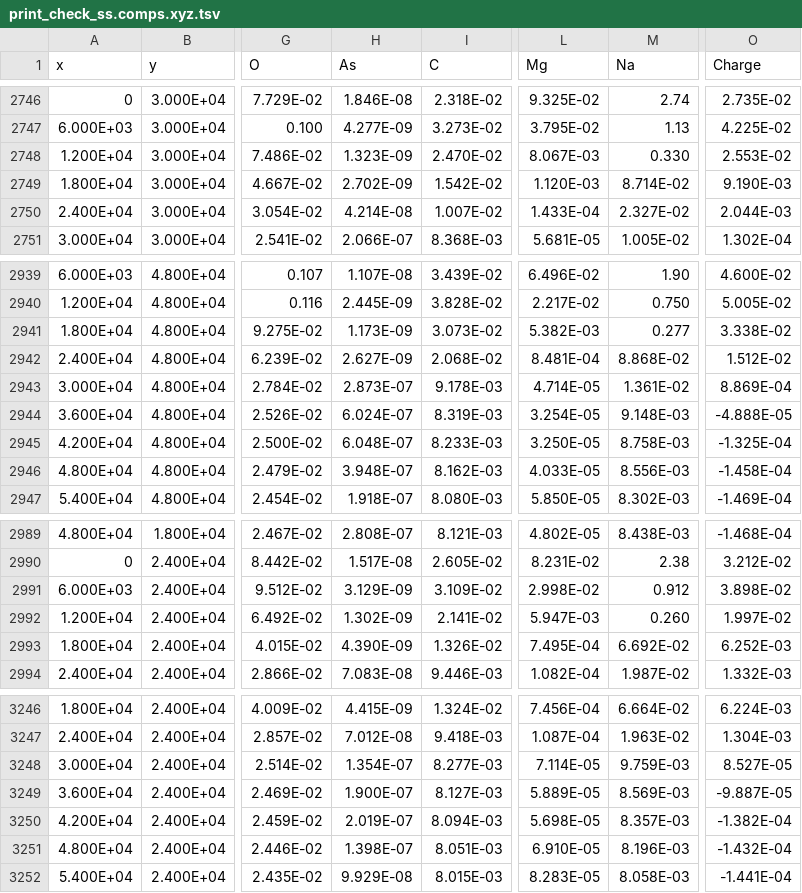
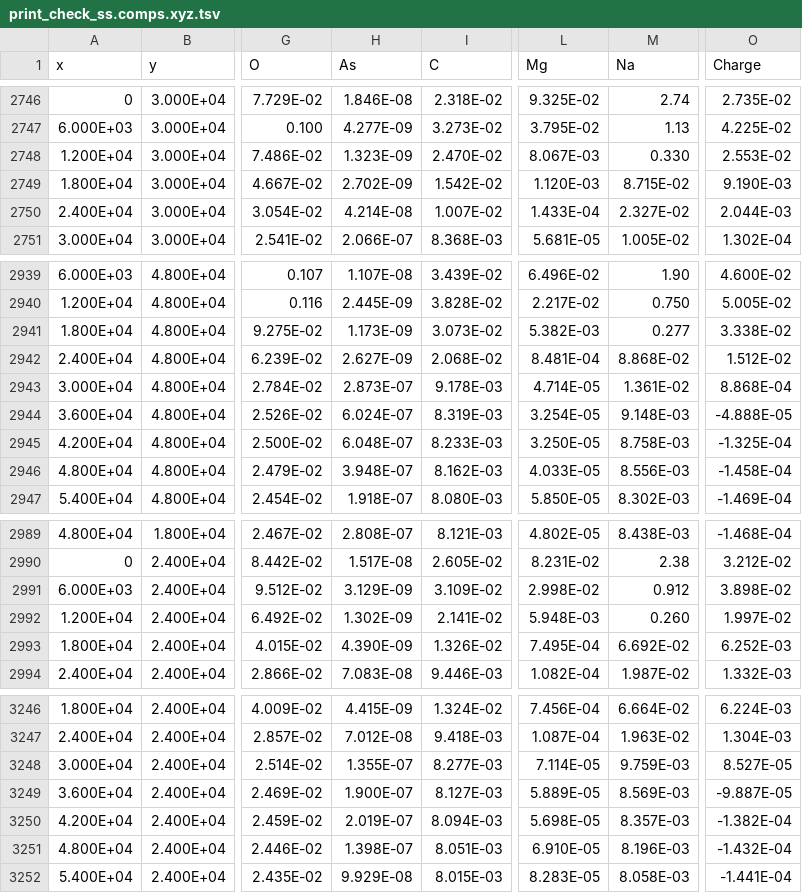
Before and after one commit to usgs-coupled/phast3, a TSV file: print_check_ss/print_check_ss.comps.xyz.tsv, drawn as a sheet; only a part is shown, gaps mark what is left out; the diff covers the shown part only; the diff names each change by its address in the sheet, - before the commit and + after, or states it on an @@ line.

```diff
--- a/print_check_ss/print_check_ss.comps.xyz.tsv
+++ b/print_check_ss/print_check_ss.comps.xyz.tsv
-M2749 (Na): 8.714E-02
+M2749 (Na): 8.715E-02
-O2943 (Charge): 8.869E-04
+O2943 (Charge): 8.868E-04
-L2992 (Mg): 5.947E-03
+L2992 (Mg): 5.948E-03
-H3248 (As): 1.354E-07
+H3248 (As): 1.355E-07
```
Also changed, not shown: 10 edited cells elsewhere in this file, print_check_ss/print_check_ss.chem.xyz.tsv, print_check_ss/print_check_ss.wel.xyz.tsv, 14 other files.
